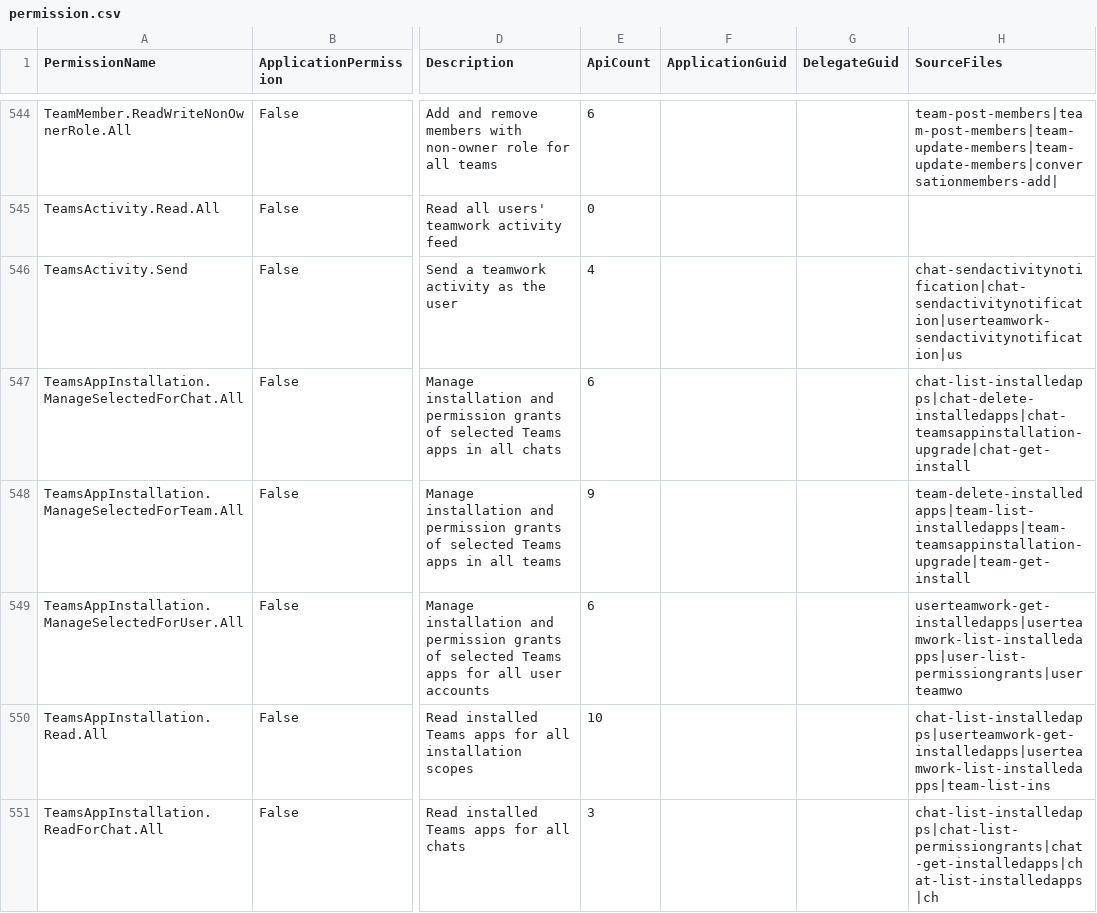
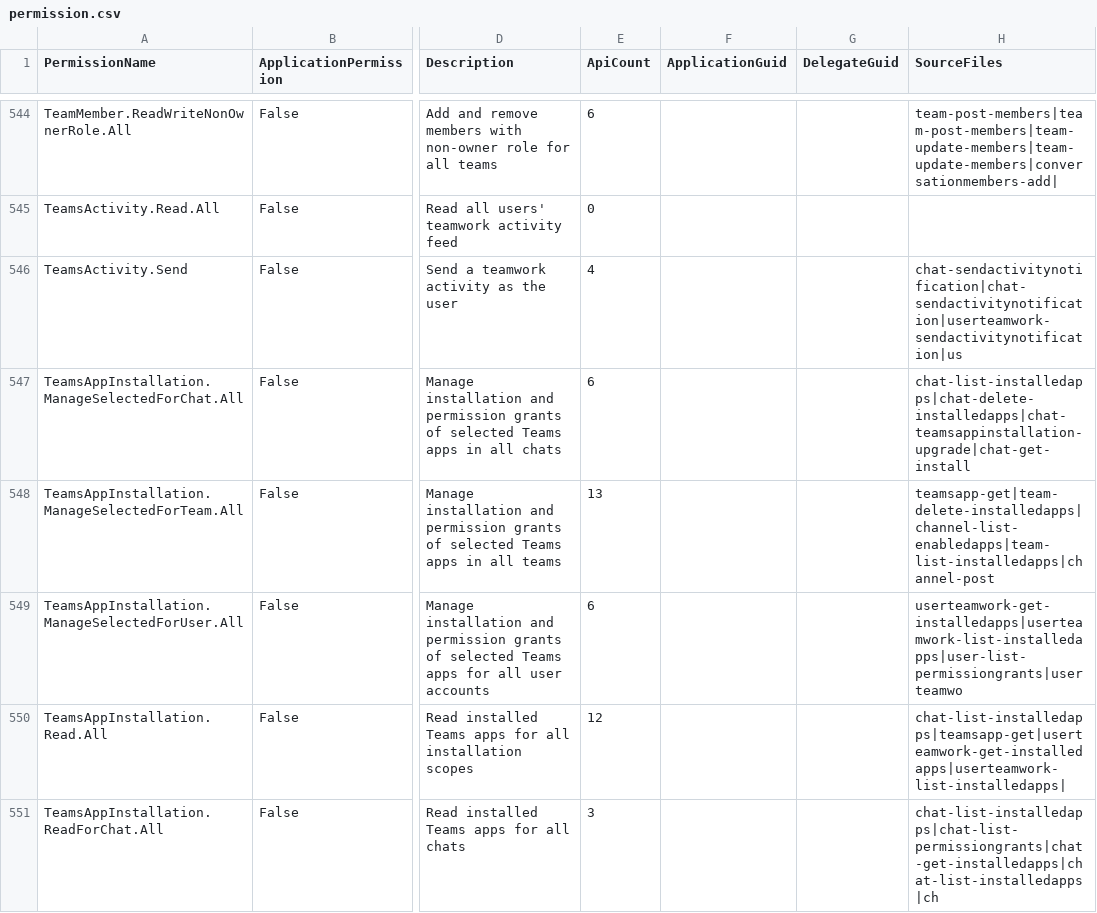
Before and after one commit to merill/graph-permissions-explorer, a CSV file: site/permission.csv, drawn as a sheet; only a part is shown, gaps mark what is left out; the diff covers the shown part only; the diff names each change by its address in the sheet, - before the commit and + after, or states it on an @@ line.

```diff
--- a/site/permission.csv
+++ b/site/permission.csv
-E548 (ApiCount): 9
+E548 (ApiCount): 13
-H548 (SourceFiles): team-delete-installedapps|team-list-installedapps|team-teamsappinstallation-upgrade|team-get-install
+H548 (SourceFiles): teamsapp-get|team-delete-installedapps|channel-list-enabledapps|team-list-installedapps|channel-post
-E550 (ApiCount): 10
+E550 (ApiCount): 12
-H550 (SourceFiles): chat-list-installedapps|userteamwork-get-installedapps|userteamwork-list-installedapps|team-list-ins
+H550 (SourceFiles): chat-list-installedapps|teamsapp-get|userteamwork-get-installedapps|userteamwork-list-installedapps|
```
Also changed, not shown: 1 added row, 1 removed row and 12 edited cells elsewhere in this file, 10 other files.
